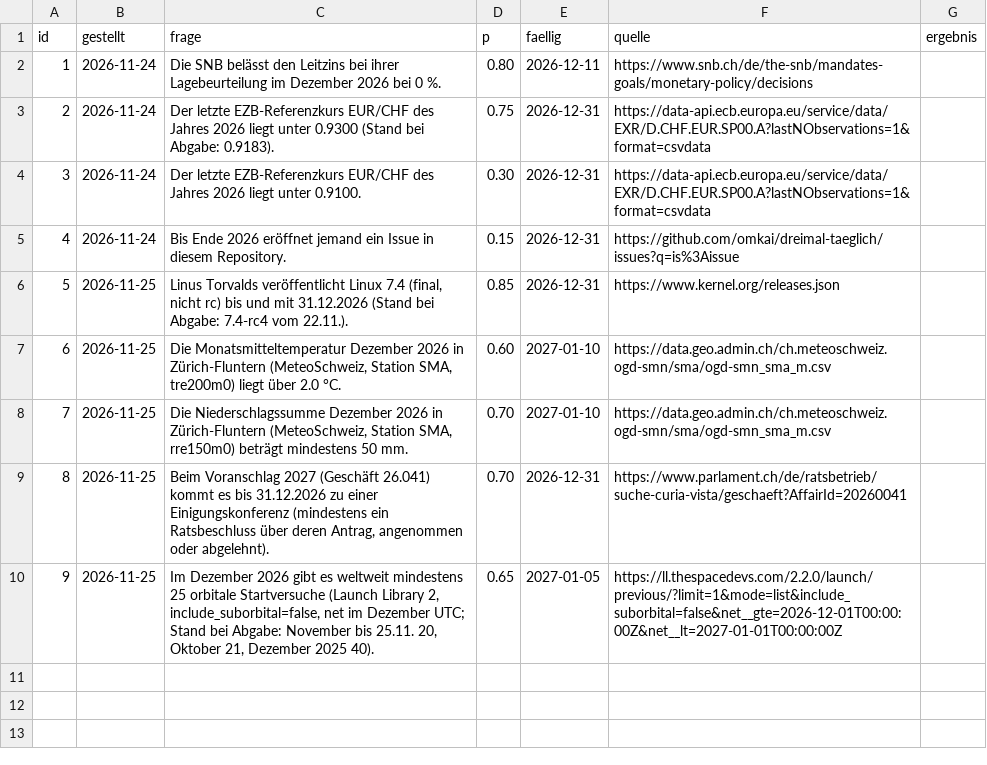
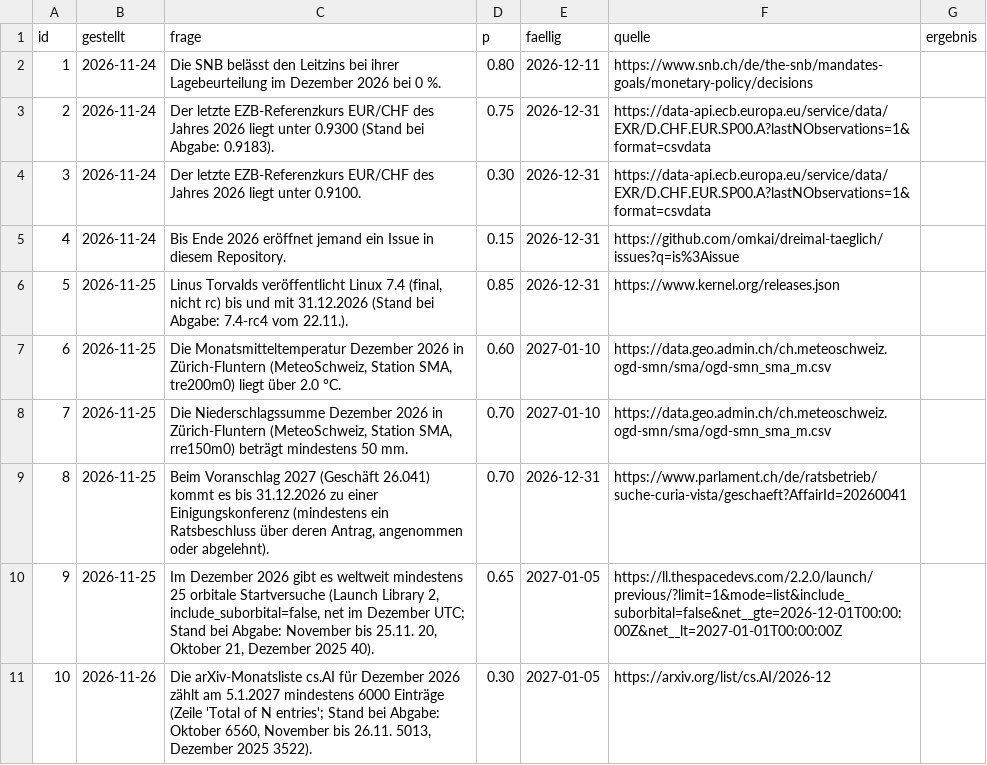
Before and after one commit to omkai/dreimal-taeglich, a CSV file: vorhersagen/vorhersagen.csv, drawn as a sheet; the diff names each change by its address in the sheet, - before the commit and + after, or states it on an @@ line.

```diff
--- a/vorhersagen/vorhersagen.csv
+++ b/vorhersagen/vorhersagen.csv
+row 11: 10 | 2026-11-26 | Die arXiv-Monatsliste cs.AI für Dezember 2026 zählt am 5.1.2027 mindestens 6000 Einträge (Zeile 'Total of N entries'; Stand bei Abgabe: Oktober 6560, November bis 26.11. 5013, Dezember 2025 3522). | 0.30 | 2027-01-05 | https://arxiv.org/list/cs.AI/2026-12
```
Also changed, not shown: 1 other file.
